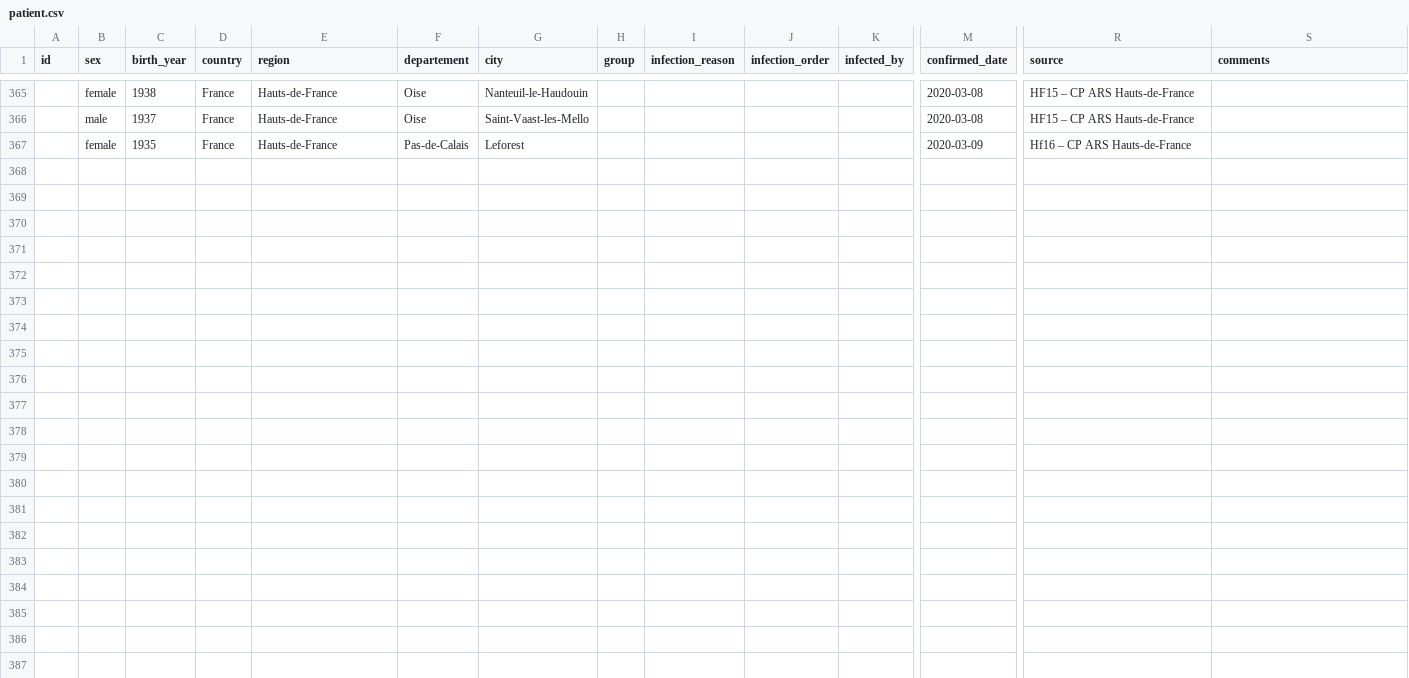
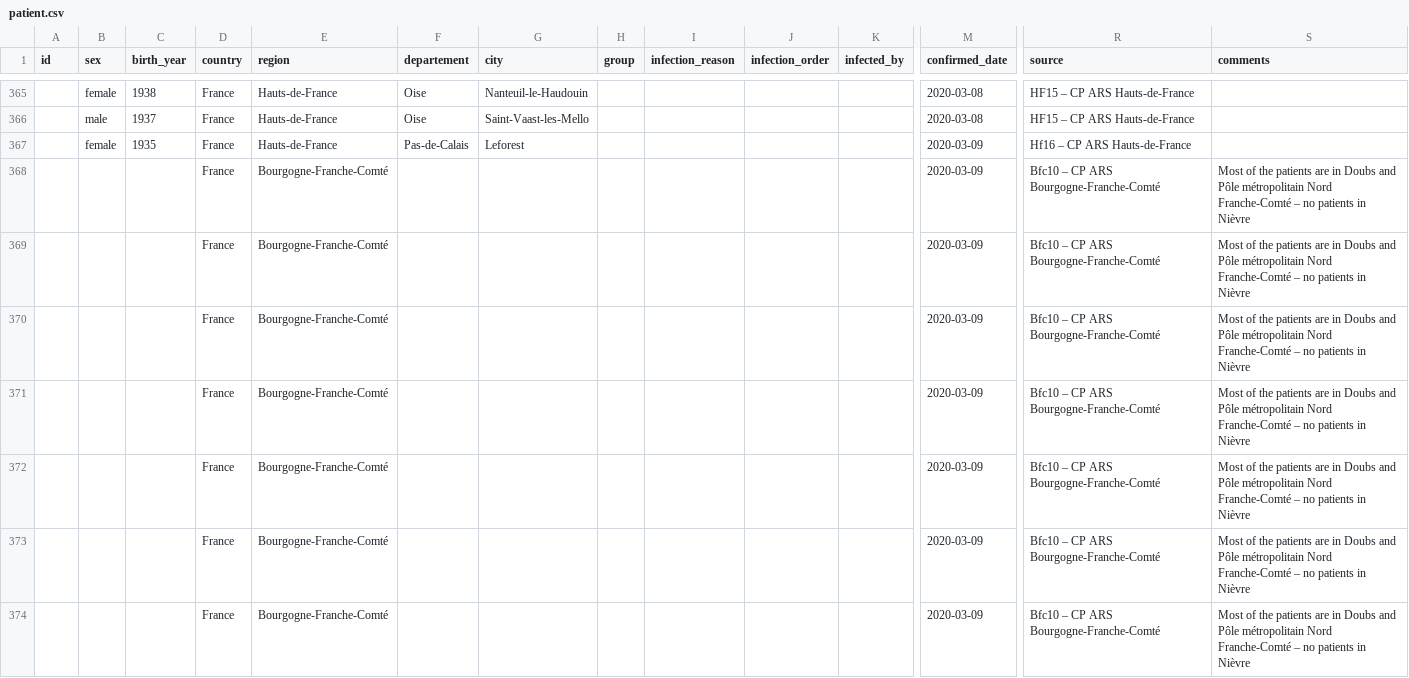
Before and after one commit to lperez31/coronavirus-france-dataset, a CSV file: patient.csv, drawn as a sheet; only a part is shown, gaps mark what is left out; rows hold the shown columns only; the diff names each change by its address in the sheet, - before the commit and + after, or states it on an @@ line.

Commit message:
Update Bourgogne-Franche-Comté (total number confirmed)

```diff
--- a/patient.csv
+++ b/patient.csv
+row 368:  |  |  | France | Bourgogne-Franche-Comté |  |  |  |  |  |  | 2020-03-09 | Bfc10 – CP ARS Bourgogne-Franche-Comté | Most of the patients are in Doubs and Pôle métropolitain Nord Franche-Comté – no patients in Nièvre
+row 369:  |  |  | France | Bourgogne-Franche-Comté |  |  |  |  |  |  | 2020-03-09 | Bfc10 – CP ARS Bourgogne-Franche-Comté | Most of the patients are in Doubs and Pôle métropolitain Nord Franche-Comté – no patients in Nièvre
+row 370:  |  |  | France | Bourgogne-Franche-Comté |  |  |  |  |  |  | 2020-03-09 | Bfc10 – CP ARS Bourgogne-Franche-Comté | Most of the patients are in Doubs and Pôle métropolitain Nord Franche-Comté – no patients in Nièvre
+row 371:  |  |  | France | Bourgogne-Franche-Comté |  |  |  |  |  |  | 2020-03-09 | Bfc10 – CP ARS Bourgogne-Franche-Comté | Most of the patients are in Doubs and Pôle métropolitain Nord Franche-Comté – no patients in Nièvre
+row 372:  |  |  | France | Bourgogne-Franche-Comté |  |  |  |  |  |  | 2020-03-09 | Bfc10 – CP ARS Bourgogne-Franche-Comté | Most of the patients are in Doubs and Pôle métropolitain Nord Franche-Comté – no patients in Nièvre
+row 373:  |  |  | France | Bourgogne-Franche-Comté |  |  |  |  |  |  | 2020-03-09 | Bfc10 – CP ARS Bourgogne-Franche-Comté | Most of the patients are in Doubs and Pôle métropolitain Nord Franche-Comté – no patients in Nièvre
+row 374:  |  |  | France | Bourgogne-Franche-Comté |  |  |  |  |  |  | 2020-03-09 | Bfc10 – CP ARS Bourgogne-Franche-Comté | Most of the patients are in Doubs and Pôle métropolitain Nord Franche-Comté – no patients in Nièvre
```
Also changed, not shown: 33 other files.
